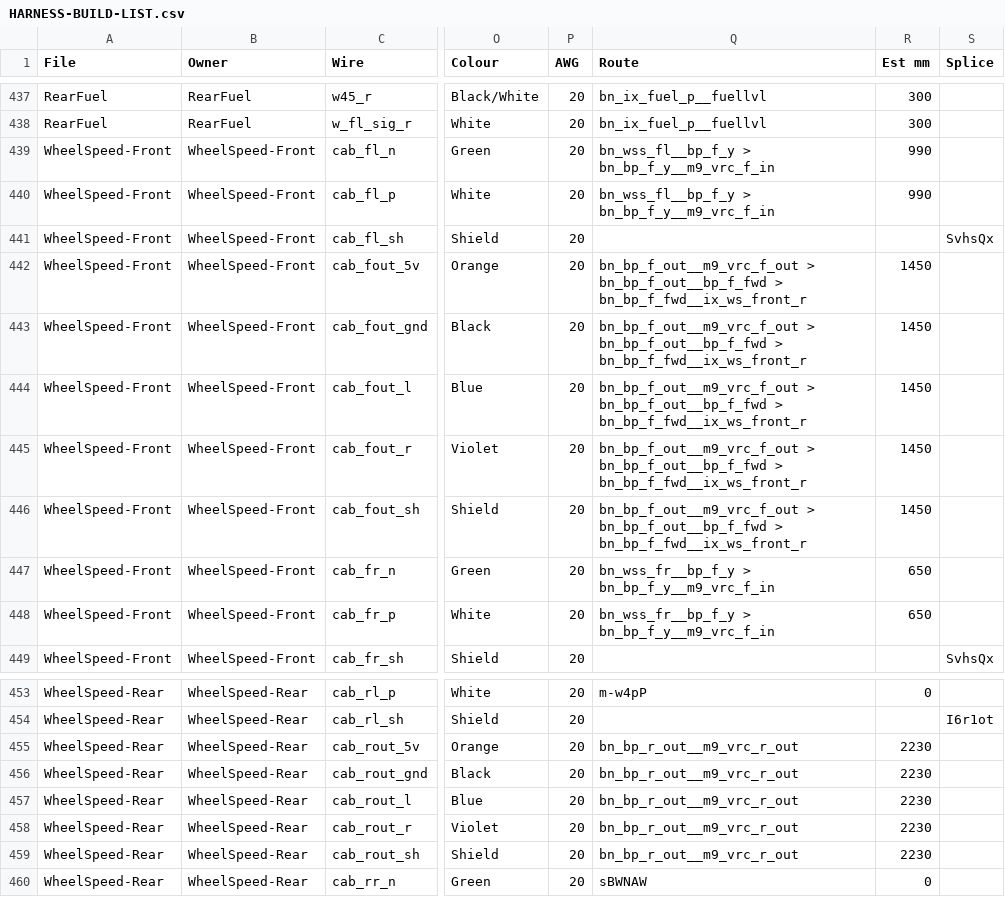
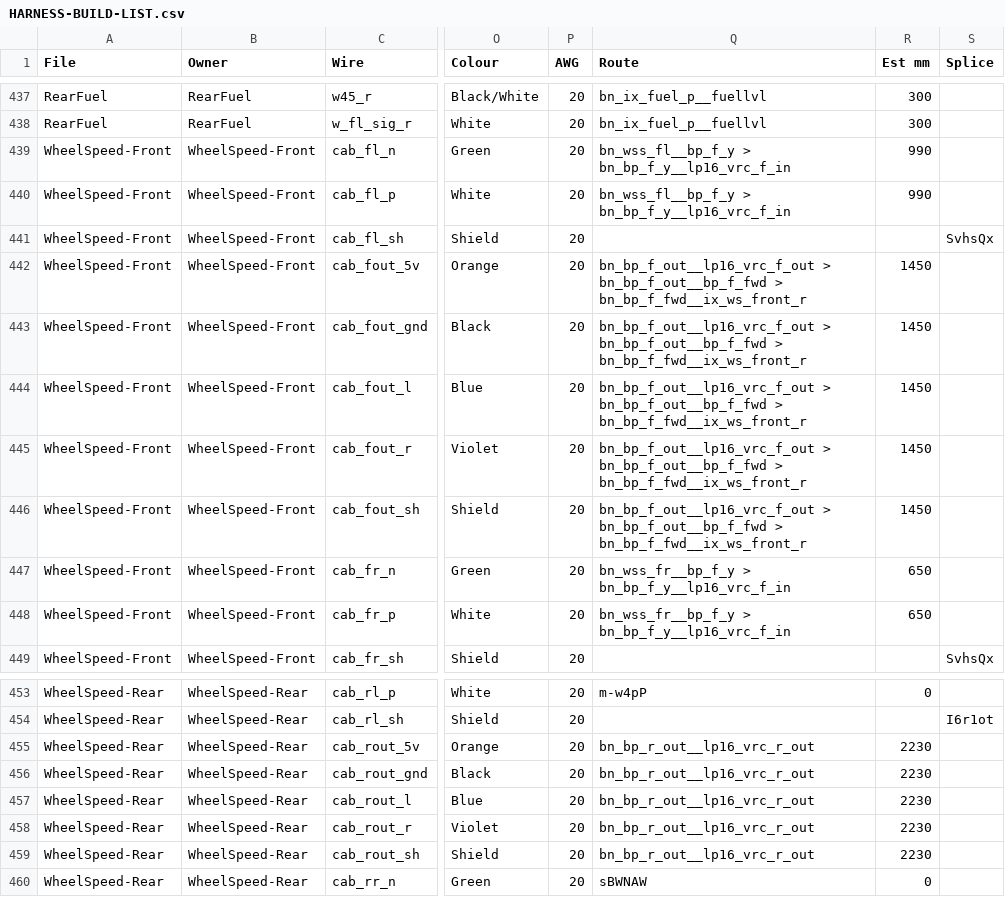
Before and after one commit to living-relation/st185-link-ecu-config, a CSV file: docs/harness/HARNESS-BUILD-LIST.csv, drawn as a sheet; only a part is shown, gaps mark what is left out; the diff names each change by its address in the sheet, - before the commit and + after, or states it on an @@ line.

```diff
--- a/docs/harness/HARNESS-BUILD-LIST.csv
+++ b/docs/harness/HARNESS-BUILD-LIST.csv
-Q439:Q440 (Route): bn_wss_fl__bp_f_y > bn_bp_f_y__m9_vrc_f_in
+Q439:Q440 (Route): bn_wss_fl__bp_f_y > bn_bp_f_y__lp16_vrc_f_in
-Q442:Q446 (Route): bn_bp_f_out__m9_vrc_f_out > bn_bp_f_out__bp_f_fwd…
+Q442:Q446 (Route): bn_bp_f_out__lp16_vrc_f_out > bn_bp_f_out__bp_f_fwd…
-Q447:Q448 (Route): bn_wss_fr__bp_f_y > bn_bp_f_y__m9_vrc_f_in
+Q447:Q448 (Route): bn_wss_fr__bp_f_y > bn_bp_f_y__lp16_vrc_f_in
-Q455:Q459 (Route): bn_bp_r_out__m9_vrc_r_out
+Q455:Q459 (Route): bn_bp_r_out__lp16_vrc_r_out
```
Also changed, not shown: docs/enclosures/vr-conditioner-bom.csv, 11 other files.
